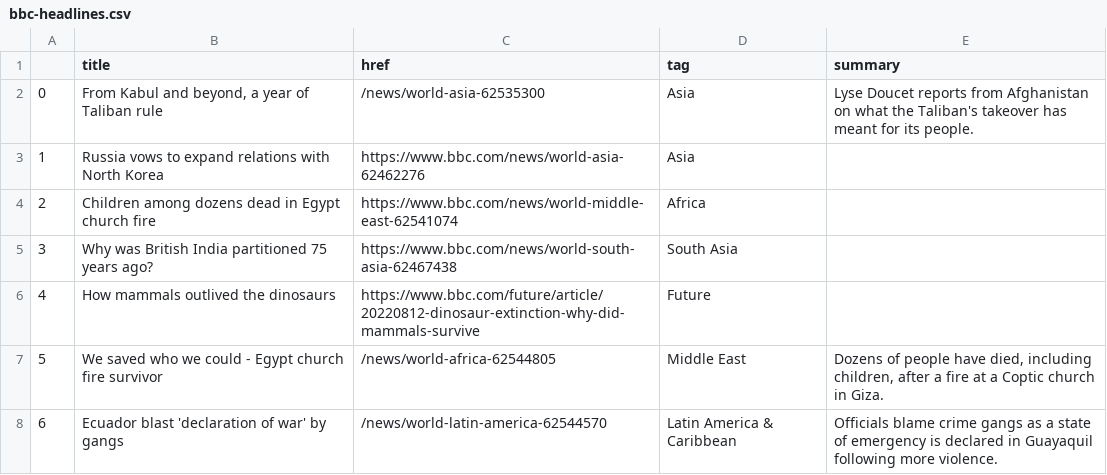
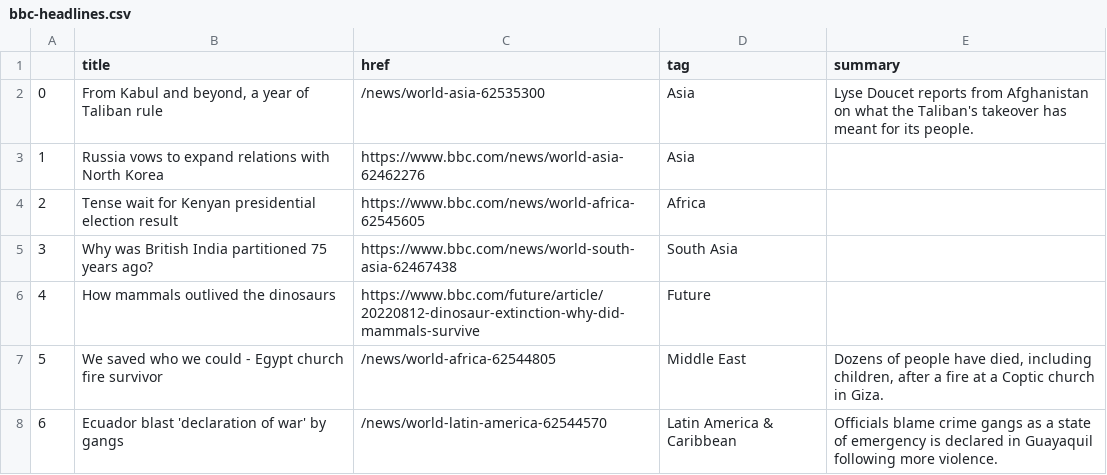
Before and after one commit to msalexford/automatic-scraper, a CSV file: bbc-headlines.csv, drawn as a sheet; only a part is shown.

```diff
--- a/bbc-headlines.csv
+++ b/bbc-headlines.csv
@@ -3,3 +3,3 @@
 1,Russia vows to expand relations with North Korea,https://www.bbc.com/news/world-asia-62462276,Asia,
-2,Children among dozens dead in Egypt church fire,https://www.bbc.com/news/world-middle-east-62541074,Africa,
+2,Tense wait for Kenyan presidential election result,https://www.bbc.com/news/world-africa-62545605,Africa,
 3,Why was British India partitioned 75 years ago?,https://www.bbc.com/news/world-south-asia-62467438,South Asia,
```
